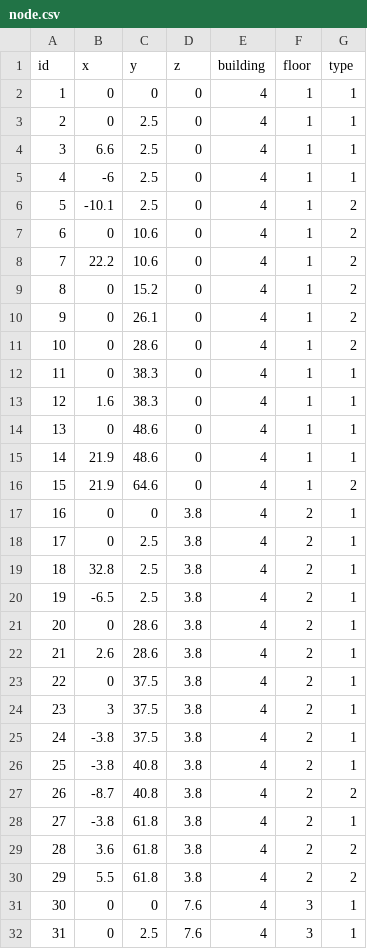
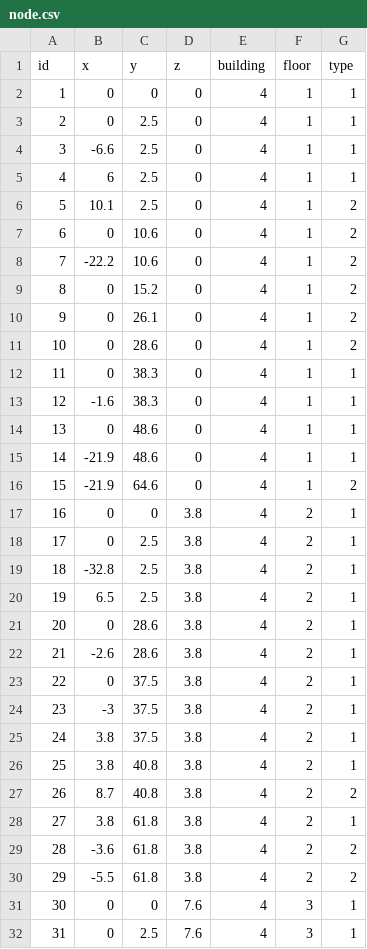
Before and after one commit to SenARMapOrg/SenARMapProject_2026, a CSV file: data/4_bldg/node.csv, drawn as a sheet; only a part is shown; the diff covers the shown part only.

Commit message:
【変更】スプレッドシート上からPush (実行者: 1061)

```diff
--- a/data/4_bldg/node.csv
+++ b/data/4_bldg/node.csv
@@ -3,7 +3,7 @@ id,x,y,z,building,floor,type
 2,0,2.5,0,4,1,1
-3,6.6,2.5,0,4,1,1
-4,-6,2.5,0,4,1,1
-5,-10.1,2.5,0,4,1,2
+3,-6.6,2.5,0,4,1,1
+4,6,2.5,0,4,1,1
+5,10.1,2.5,0,4,1,2
 6,0,10.6,0,4,1,2
-7,22.2,10.6,0,4,1,2
+7,-22.2,10.6,0,4,1,2
 8,0,15.2,0,4,1,2
@@ -12,20 +12,20 @@ id,x,y,z,building,floor,type
 11,0,38.3,0,4,1,1
-12,1.6,38.3,0,4,1,1
+12,-1.6,38.3,0,4,1,1
 13,0,48.6,0,4,1,1
-14,21.9,48.6,0,4,1,1
-15,21.9,64.6,0,4,1,2
+14,-21.9,48.6,0,4,1,1
+15,-21.9,64.6,0,4,1,2
 16,0,0,3.8,4,2,1
 17,0,2.5,3.8,4,2,1
-18,32.8,2.5,3.8,4,2,1
-19,-6.5,2.5,3.8,4,2,1
+18,-32.8,2.5,3.8,4,2,1
+19,6.5,2.5,3.8,4,2,1
 20,0,28.6,3.8,4,2,1
-21,2.6,28.6,3.8,4,2,1
+21,-2.6,28.6,3.8,4,2,1
 22,0,37.5,3.8,4,2,1
-23,3,37.5,3.8,4,2,1
-24,-3.8,37.5,3.8,4,2,1
-25,-3.8,40.8,3.8,4,2,1
-26,-8.7,40.8,3.8,4,2,2
-27,-3.8,61.8,3.8,4,2,1
-28,3.6,61.8,3.8,4,2,2
-29,5.5,61.8,3.8,4,2,2
+23,-3,37.5,3.8,4,2,1
+24,3.8,37.5,3.8,4,2,1
+25,3.8,40.8,3.8,4,2,1
+26,8.7,40.8,3.8,4,2,2
+27,3.8,61.8,3.8,4,2,1
+28,-3.6,61.8,3.8,4,2,2
+29,-5.5,61.8,3.8,4,2,2
 30,0,0,7.6,4,3,1
```
Also changed, not shown: 11 edited cells elsewhere in this file.
